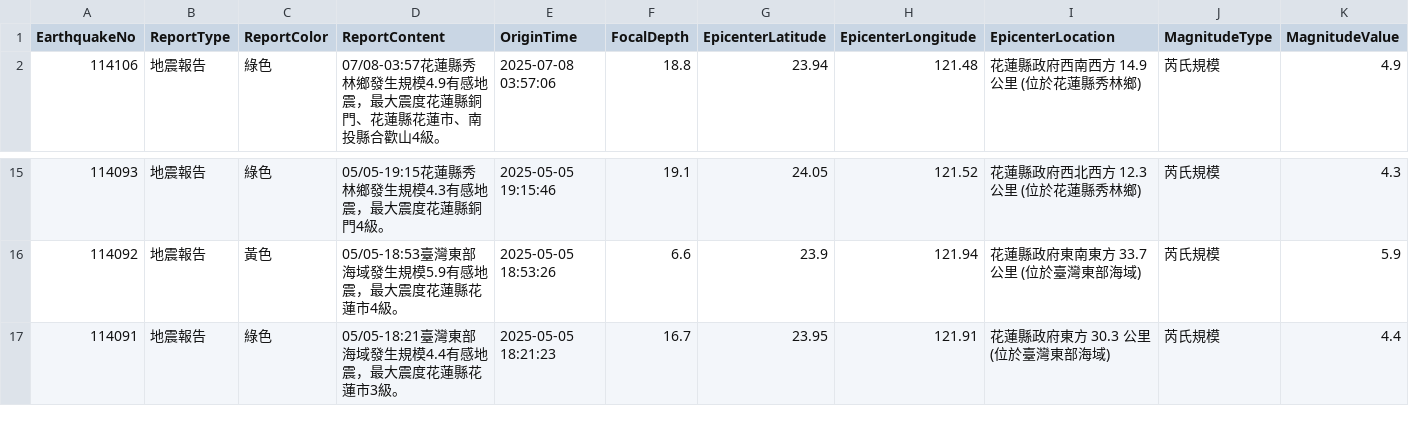
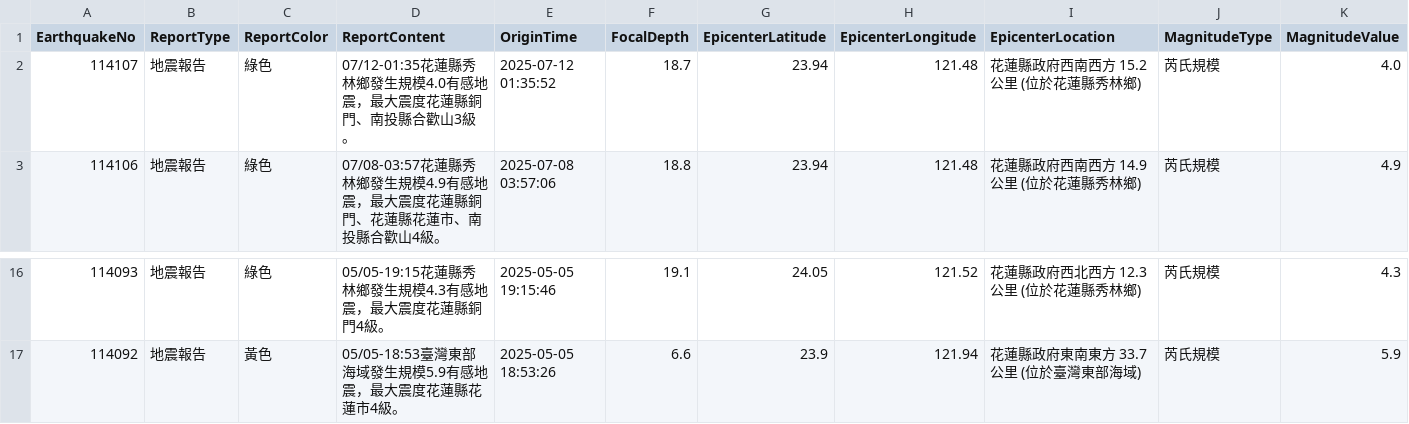
Before and after one commit to FatFang/crawler, a CSV file: api1.csv, drawn as a sheet; only a part is shown, gaps mark what is left out; removed rows and columns are numbered as before the commit, all else as after; rows hold the shown columns only; the diff names each change by its address in the sheet, - before the commit and + after, or states it on an @@ line.

Commit message:
Update api1.csv by bot

```diff
--- a/api1.csv
+++ b/api1.csv
+row 2: 114107 | 地震報告 | 綠色 | 07/12-01:35花蓮縣秀林鄉發生規模4.0有感地震，最大震度花蓮縣銅門、南投縣合歡山3級。 | 2025-07-12 01:35:52 | 18.7 | 23.94 | 121.48 | 花蓮縣政府西南西方 15.2 公里 (位於花蓮縣秀林鄉) | 芮氏規模 | 4.0
-row 17: 114091 | 地震報告 | 綠色 | 05/05-18:21臺灣東部海域發生規模4.4有感地震，最大震度花蓮縣花蓮市3級。 | 2025-05-05 18:21:23 | 16.7 | 23.95 | 121.91 | 花蓮縣政府東方 30.3 公里 (位於臺灣東部海域) | 芮氏規模 | 4.4
```
